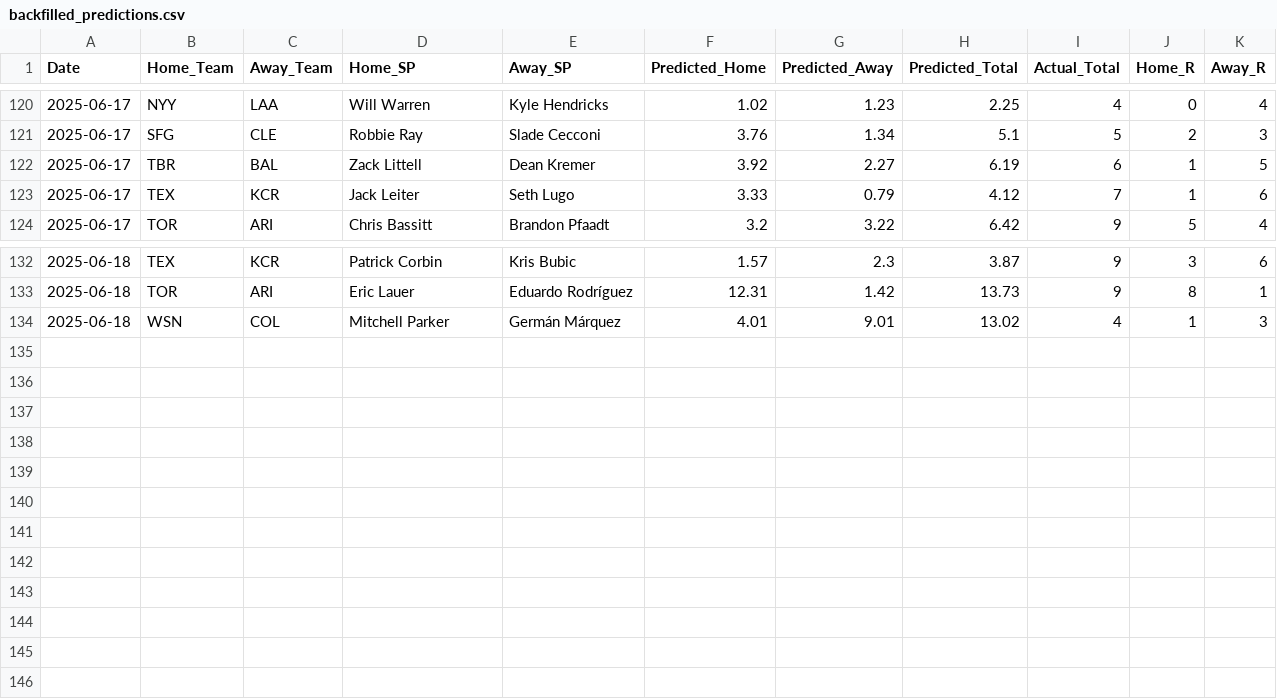
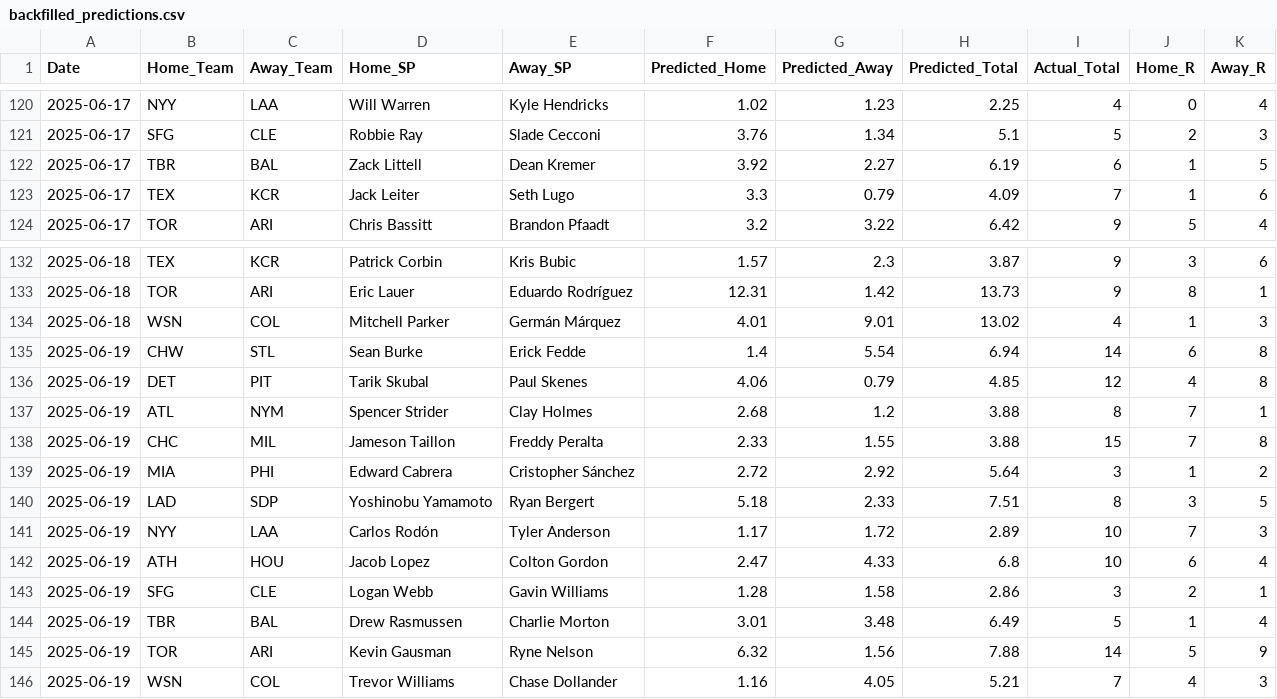
Before and after one commit to radgator13/perfect-model, a CSV file: data/backfilled_predictions.csv, drawn as a sheet; only a part is shown, gaps mark what is left out; the diff covers the shown part only.

```diff
--- a/data/backfilled_predictions.csv
+++ b/data/backfilled_predictions.csv
@@ -122,3 +122,3 @@ Date,Home_Team,Away_Team,Home_SP,Away_SP,Predicted_Home,Predicted_Away,Predicted
 2025-06-17,TBR,BAL,Zack Littell,Dean Kremer,3.92,2.27,6.19,6,1,5
-2025-06-17,TEX,KCR,Jack Leiter,Seth Lugo,3.33,0.79,4.12,7,1,6
+2025-06-17,TEX,KCR,Jack Leiter,Seth Lugo,3.3,0.79,4.09,7,1,6
 2025-06-17,TOR,ARI,Chris Bassitt,Brandon Pfaadt,3.2,3.22,6.42,9,5,4
@@ -134 +134,13 @@ Date,Home_Team,Away_Team,Home_SP,Away_SP,Predicted_Home,Predicted_Away,Predicted
 2025-06-18,WSN,COL,Mitchell Parker,Germán Márquez,4.01,9.01,13.02,4,1,3
+2025-06-19,CHW,STL,Sean Burke,Erick Fedde,1.4,5.54,6.94,14,6,8
+2025-06-19,DET,PIT,Tarik Skubal,Paul Skenes,4.06,0.79,4.85,12,4,8
+2025-06-19,ATL,NYM,Spencer Strider,Clay Holmes,2.68,1.2,3.88,8,7,1
+2025-06-19,CHC,MIL,Jameson Taillon,Freddy Peralta,2.33,1.55,3.88,15,7,8
+2025-06-19,MIA,PHI,Edward Cabrera,Cristopher Sánchez,2.72,2.92,5.64,3,1,2
+2025-06-19,LAD,SDP,Yoshinobu Yamamoto,Ryan Bergert,5.18,2.33,7.51,8,3,5
+2025-06-19,NYY,LAA,Carlos Rodón,Tyler Anderson,1.17,1.72,2.89,10,7,3
+2025-06-19,ATH,HOU,Jacob Lopez,Colton Gordon,2.47,4.33,6.8,10,6,4
+2025-06-19,SFG,CLE,Logan Webb,Gavin Williams,1.28,1.58,2.86,3,2,1
+2025-06-19,TBR,BAL,Drew Rasmussen,Charlie Morton,3.01,3.48,6.49,5,1,4
+2025-06-19,TOR,ARI,Kevin Gausman,Ryne Nelson,6.32,1.56,7.88,14,5,9
+2025-06-19,WSN,COL,Trevor Williams,Chase Dollander,1.16,4.05,5.21,7,4,3
```
Also changed, not shown: 29 edited cells elsewhere in this file, data/Stathead_2025_Pitcher_Master.csv, data/Stathead_2025_TeamBatting_Master.csv, 7 other files.
